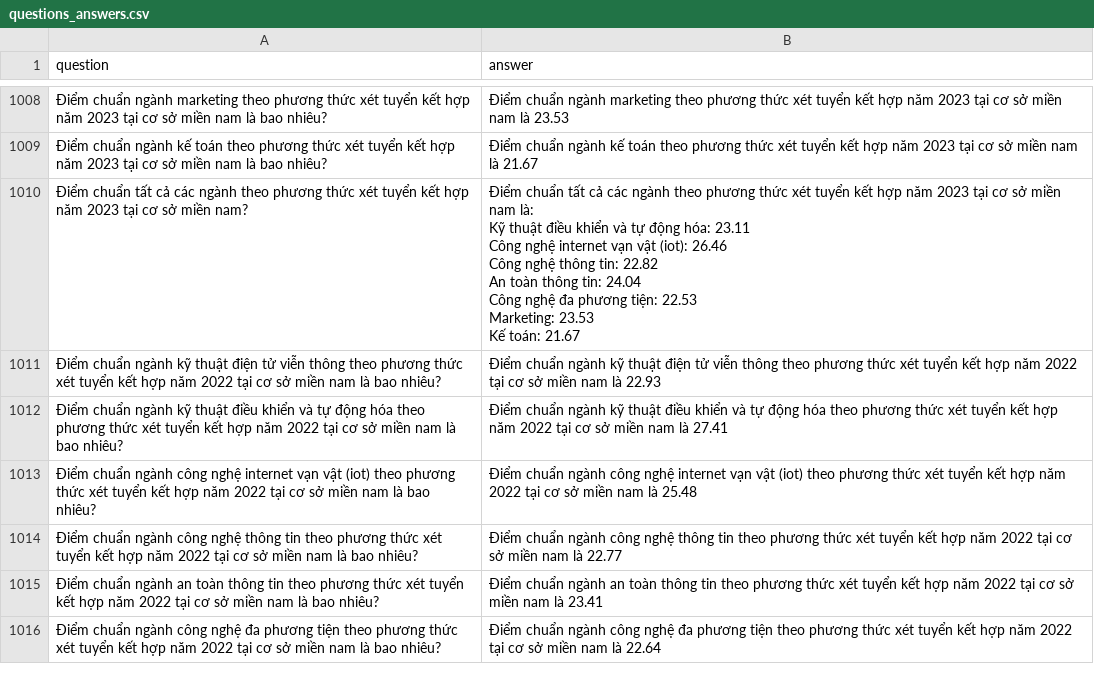
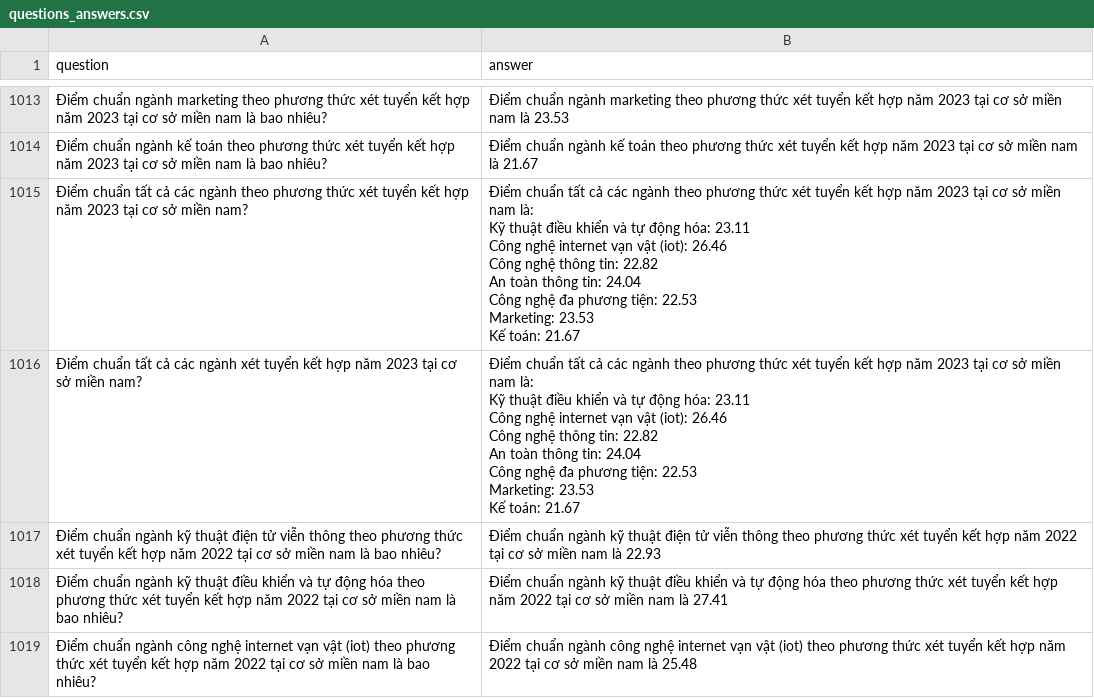
Before and after one commit to NguyenVanDuc0405/retrieval_chatbots, a CSV file: data/questions_answers.csv, drawn as a sheet; only a part is shown, gaps mark what is left out; the shorter side is filled out with more unchanged rows; the diff covers the shown part only.

```diff
--- a/data/questions_answers.csv
+++ b/data/questions_answers.csv
@@ -1470,2 +1543,10 @@ Marketing: 23.53
 Kế toán: 21.67"
+Điểm chuẩn tất cả các ngành xét tuyển kết hợp năm 2023 tại cơ sở miền nam?,"Điểm chuẩn tất cả các ngành theo phương thức xét tuyển kết hợp năm 2023 tại cơ sở miền nam là:
+Kỹ thuật điều khiển và tự động hóa: 23.11
+Công nghệ internet vạn vật (iot): 26.46
+Công nghệ thông tin: 22.82
+An toàn thông tin: 24.04
+Công nghệ đa phương tiện: 22.53
+Marketing: 23.53
+Kế toán: 21.67"
 Điểm chuẩn ngành kỹ thuật điện tử viễn thông theo phương thức xét tuyển kết hợp năm 2022 tại cơ sở miền nam là bao nhiêu?,Điểm chuẩn ngành kỹ thuật điện tử viễn thông theo phương thức xét tuyển kết hợp năm 2022 tại cơ sở miền nam là 22.93
```
Also changed, not shown: 8 added rows elsewhere in this file, 6 other files.
